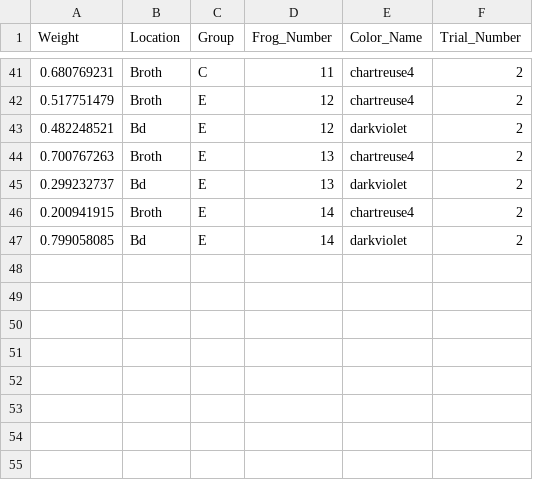
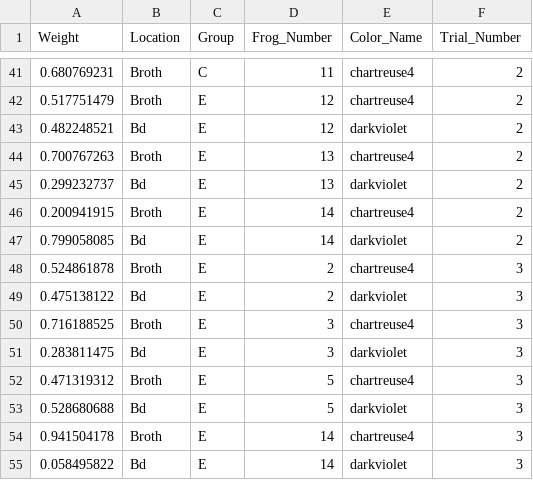
Before and after one commit to rprok002/Reproducible-Science, a CSV file: Dissertation/Volatiles/Volatiles1_GLM.csv, drawn as a sheet; only a part is shown, gaps mark what is left out; the diff names each change by its address in the sheet, - before the commit and + after, or states it on an @@ line.

Commit message:
GLM and graph set up, just need rest of data when it gets analyzed

```diff
--- a/Dissertation/Volatiles/Volatiles1_GLM.csv
+++ b/Dissertation/Volatiles/Volatiles1_GLM.csv
+row 48: 0.524861878 | Broth | E | 2 | chartreuse4 | 3
+row 49: 0.475138122 | Bd | E | 2 | darkviolet | 3
+row 50: 0.716188525 | Broth | E | 3 | chartreuse4 | 3
+row 51: 0.283811475 | Bd | E | 3 | darkviolet | 3
+row 52: 0.471319312 | Broth | E | 5 | chartreuse4 | 3
+row 53: 0.528680688 | Bd | E | 5 | darkviolet | 3
+row 54: 0.941504178 | Broth | E | 14 | chartreuse4 | 3
+row 55: 0.058495822 | Bd | E | 14 | darkviolet | 3
```
Also changed, not shown: 3 other files.
